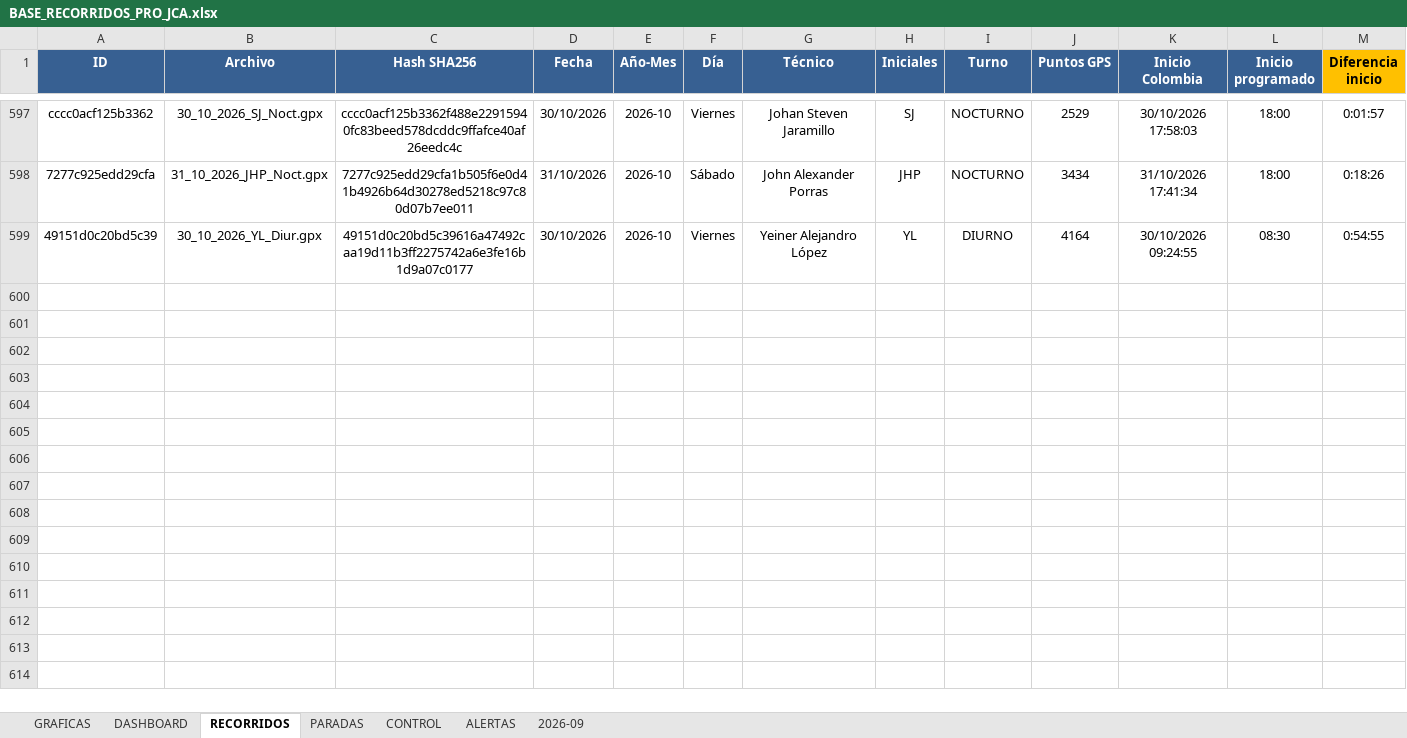
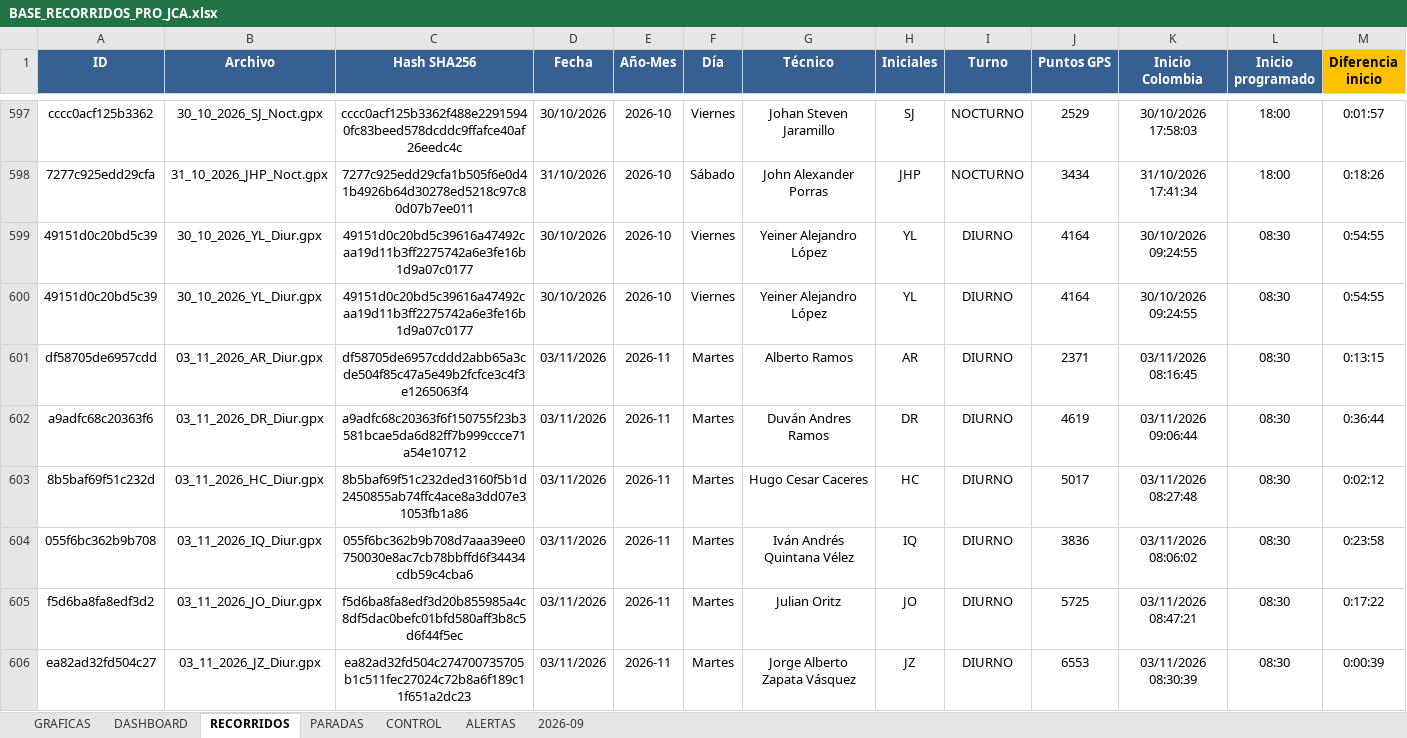
Before and after one commit to juanvelnec-interventoria/SISTEMA-PRO-V2-6-7-WEB, an Excel workbook: BASE_RECORRIDOS_PRO_JCA.xlsx, sheet RECORRIDOS, drawn as a sheet; only a part is shown, gaps mark what is left out; values as stored, in another font and other column widths than the file's, no borders; conditional formats and table styles not drawn; rows hold the shown columns only; the diff covers the shown part only; the diff names each change by its address in the sheet, - before the commit and + after, or states it on an @@ line.

Commit message:
Actualizacion SISTEMA PRO NOV2026 - tablero local + mapas

```diff
--- a/BASE_RECORRIDOS_PRO_JCA.xlsx (sheet RECORRIDOS)
+++ b/BASE_RECORRIDOS_PRO_JCA.xlsx (sheet RECORRIDOS)
+row 600: 49151d0c20bd5c39 | 30_10_2026_YL_Diur.gpx | 49151d0c20bd5c39616a47492caa19d11b3ff2275742a6e3fe16b1d9a07c0177 | 30/10/2026 | 2026-10 | Viernes | Yeiner Alejandro López | YL | DIURNO | 4164 | 30/10/2026 09:24:55 | 08:30 | 0:54:55
+row 601: df58705de6957cdd | 03_11_2026_AR_Diur.gpx | df58705de6957cddd2abb65a3cde504f85c47a5e49b2fcfce3c4f3e1265063f4 | 03/11/2026 | 2026-11 | Martes | Alberto Ramos | AR | DIURNO | 2371 | 03/11/2026 08:16:45 | 08:30 | 0:13:15
+row 602: a9adfc68c20363f6 | 03_11_2026_DR_Diur.gpx | a9adfc68c20363f6f150755f23b3581bcae5da6d82ff7b999ccce71a54e10712 | 03/11/2026 | 2026-11 | Martes | Duván Andres Ramos | DR | DIURNO | 4619 | 03/11/2026 09:06:44 | 08:30 | 0:36:44
+row 603: 8b5baf69f51c232d | 03_11_2026_HC_Diur.gpx | 8b5baf69f51c232ded3160f5b1d2450855ab74ffc4ace8a3dd07e31053fb1a86 | 03/11/2026 | 2026-11 | Martes | Hugo Cesar Caceres | HC | DIURNO | 5017 | 03/11/2026 08:27:48 | 08:30 | 0:02:12
+row 604: 055f6bc362b9b708 | 03_11_2026_IQ_Diur.gpx | 055f6bc362b9b708d7aaa39ee0750030e8ac7cb78bbffd6f34434cdb59c4cba6 | 03/11/2026 | 2026-11 | Martes | Iván Andrés Quintana Vélez | IQ | DIURNO | 3836 | 03/11/2026 08:06:02 | 08:30 | 0:23:58
+row 605: f5d6ba8fa8edf3d2 | 03_11_2026_JO_Diur.gpx | f5d6ba8fa8edf3d20b855985a4c8df5dac0befc01bfd580aff3b8c5d6f44f5ec | 03/11/2026 | 2026-11 | Martes | Julian Oritz | JO | DIURNO | 5725 | 03/11/2026 08:47:21 | 08:30 | 0:17:22
+row 606: ea82ad32fd504c27 | 03_11_2026_JZ_Diur.gpx | ea82ad32fd504c274700735705b1c511fec27024c72b8a6f189c11f651a2dc23 | 03/11/2026 | 2026-11 | Martes | Jorge Alberto Zapata Vásquez | JZ | DIURNO | 6553 | 03/11/2026 08:30:39 | 08:30 | 0:00:39
```
Also changed, not shown: 6 added rows elsewhere in this sheet, 6 other files.
